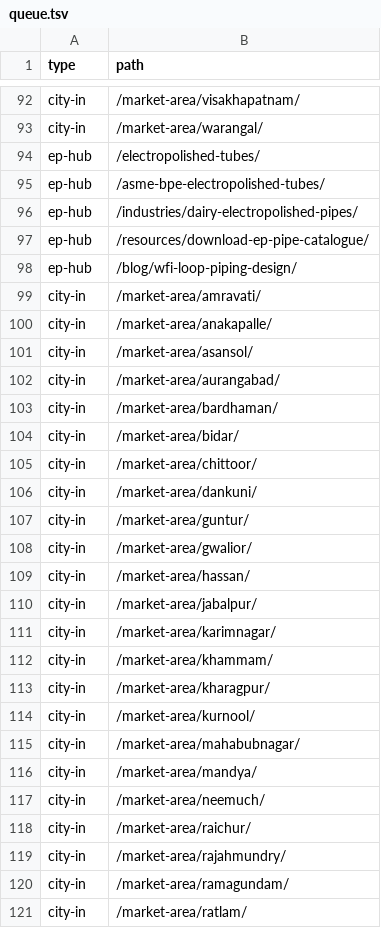
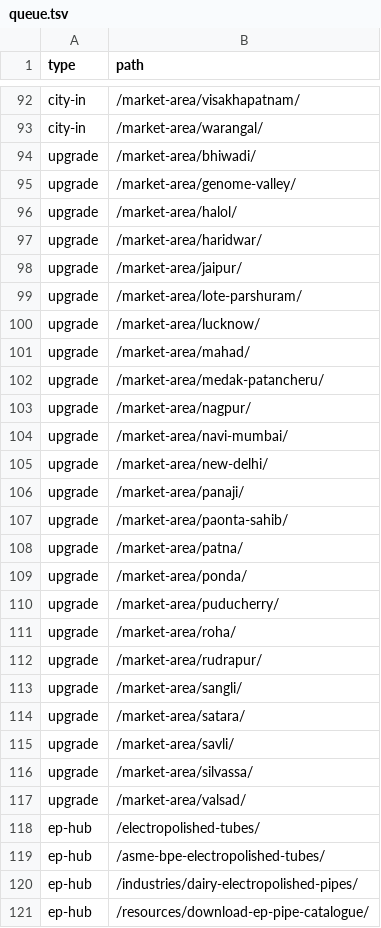
Before and after one commit to errorr990551-svg/sakshi-fr, a TSV file: seo-autoresearch/queue.tsv, drawn as a sheet; only a part is shown, gaps mark what is left out; the shorter side is filled out with more unchanged rows.

```diff
--- a/seo-autoresearch/queue.tsv
+++ b/seo-autoresearch/queue.tsv
@@ -93,2 +93,26 @@ city-in	/market-area/visakhapatnam/
 city-in	/market-area/warangal/
+upgrade	/market-area/bhiwadi/
+upgrade	/market-area/genome-valley/
+upgrade	/market-area/halol/
+upgrade	/market-area/haridwar/
+upgrade	/market-area/jaipur/
+upgrade	/market-area/lote-parshuram/
+upgrade	/market-area/lucknow/
+upgrade	/market-area/mahad/
+upgrade	/market-area/medak-patancheru/
+upgrade	/market-area/nagpur/
+upgrade	/market-area/navi-mumbai/
+upgrade	/market-area/new-delhi/
+upgrade	/market-area/panaji/
+upgrade	/market-area/paonta-sahib/
+upgrade	/market-area/patna/
+upgrade	/market-area/ponda/
+upgrade	/market-area/puducherry/
+upgrade	/market-area/roha/
+upgrade	/market-area/rudrapur/
+upgrade	/market-area/sangli/
+upgrade	/market-area/satara/
+upgrade	/market-area/savli/
+upgrade	/market-area/silvassa/
+upgrade	/market-area/valsad/
 ep-hub	/electropolished-tubes/
```
Also changed, not shown: seo-autoresearch/results.tsv, 2 other files.
